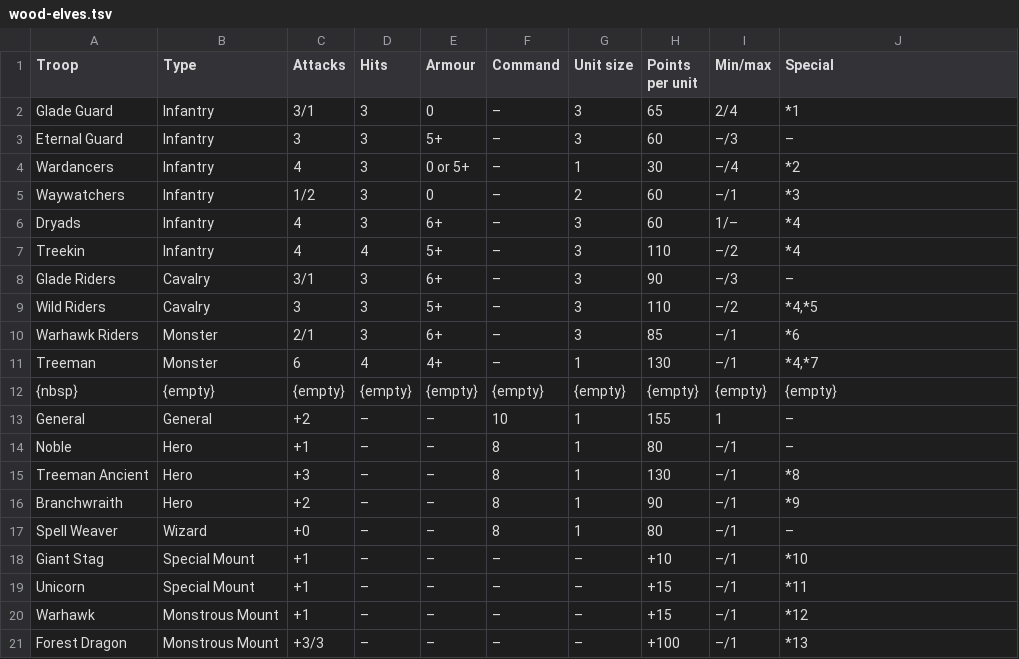
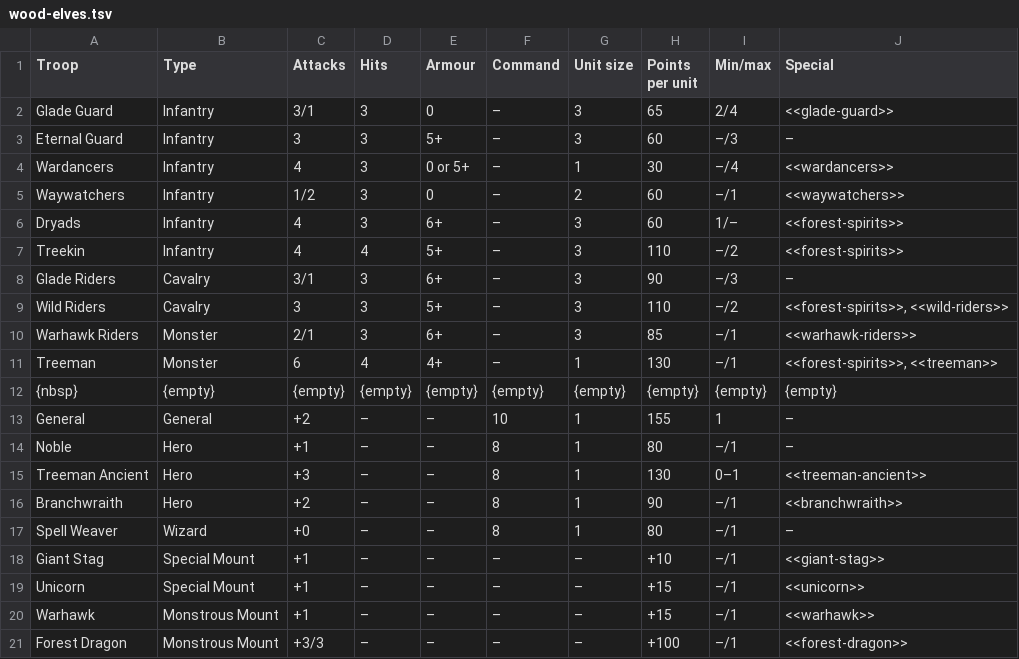
Before and after one commit to warmaster-info/warmaster.info, a TSV file: en/revolution/modules/armies/partials/wood-elves.tsv, drawn as a sheet.

Commit message:
Hyperlink special rules for units.
Add missing Cathay unit rules.

```diff
--- a/en/revolution/modules/armies/partials/wood-elves.tsv
+++ b/en/revolution/modules/armies/partials/wood-elves.tsv
@@ -1,12 +1,12 @@
 Troop	Type	Attacks	Hits	Armour	Command	Unit size	Points per unit	Min/max	Special
-Glade Guard 	Infantry 	3/1 	3	0	– 	3	65	2/4 	*1
+Glade Guard 	Infantry 	3/1 	3	0	– 	3	65	2/4 	<<glade-guard>>
 Eternal Guard 	Infantry 	3	3	5+ 	– 	3	60	–/3 	–
-Wardancers 	Infantry 	4	3	0 or 5+ 	– 	1	30	–/4 	*2
-Waywatchers 	Infantry 	1/2 	3	0	– 	2	60	–/1 	*3
-Dryads 	Infantry 	4	3	6+ 	– 	3	60	1/– 	*4
-Treekin 	Infantry 	4	4	5+ 	– 	3	110	–/2 	*4
+Wardancers 	Infantry 	4	3	0 or 5+ 	– 	1	30	–/4 	<<wardancers>>
+Waywatchers 	Infantry 	1/2 	3	0	– 	2	60	–/1 	<<waywatchers>>
+Dryads 	Infantry 	4	3	6+ 	– 	3	60	1/– 	<<forest-spirits>>
+Treekin 	Infantry 	4	4	5+ 	– 	3	110	–/2 	<<forest-spirits>>
 Glade Riders 	Cavalry 	3/1 	3	6+ 	– 	3	90	–/3 	–
-Wild Riders 	Cavalry 	3	3	5+ 	– 	3	110	–/2 	*4,*5
-Warhawk Riders 	Monster 	2/1 	3	6+ 	– 	3	85	–/1 	*6
-Treeman 	Monster 	6	4	4+ 	– 	1	130	–/1 	*4,*7
+Wild Riders 	Cavalry 	3	3	5+ 	– 	3	110	–/2 	<<forest-spirits>>, <<wild-riders>>
+Warhawk Riders 	Monster 	2/1 	3	6+ 	– 	3	85	–/1 	<<warhawk-riders>>
+Treeman 	Monster 	6	4	4+ 	– 	1	130	–/1 	<<forest-spirits>>, <<treeman>>
 {nbsp}	{empty}	{empty}	{empty}	{empty}	{empty}	{empty}	{empty}	{empty}	{empty}
@@ -14,8 +14,8 @@ General 	General 	+2	– 	– 	10	1	155	1	–
 Noble 	Hero 	+1	– 	– 	8	1	80	–/1 	–
-Treeman Ancient 	Hero 	+3	– 	– 	8	1	130	–/1 	*8
-Branchwraith 	Hero 	+2	– 	– 	8	1	90	–/1 	*9
+Treeman Ancient 	Hero 	+3	– 	– 	8	1	130	0–1 	<<treeman-ancient>>
+Branchwraith 	Hero 	+2	– 	– 	8	1	90	–/1 	<<branchwraith>>
 Spell Weaver 	Wizard 	+0	– 	– 	8	1	80	–/1 	–
-Giant Stag 	Special Mount 	+1	– 	– 	– 	– 	+10	–/1 	*10
-Unicorn 	Special Mount 	+1	– 	– 	– 	– 	+15	–/1 	*11
-Warhawk 	Monstrous Mount	+1	– 	– 	– 	– 	+15	–/1 	*12
-Forest Dragon 	Monstrous Mount	+3/3	– 	– 	– 	– 	+100	–/1 	*13
+Giant Stag 	Special Mount 	+1	– 	– 	– 	– 	+10	–/1 	<<giant-stag>>
+Unicorn 	Special Mount 	+1	– 	– 	– 	– 	+15	–/1 	<<unicorn>>
+Warhawk 	Monstrous Mount	+1	– 	– 	– 	– 	+15	–/1 	<<warhawk>>
+Forest Dragon 	Monstrous Mount	+3/3	– 	– 	– 	– 	+100	–/1 	<<forest-dragon>>
```
Also changed, not shown: en/revolution/modules/armies/partials/dark-elves.tsv, en/revolution/modules/armies/partials/kislev.tsv, 50 other files.
